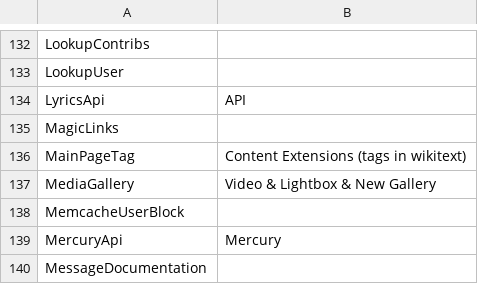
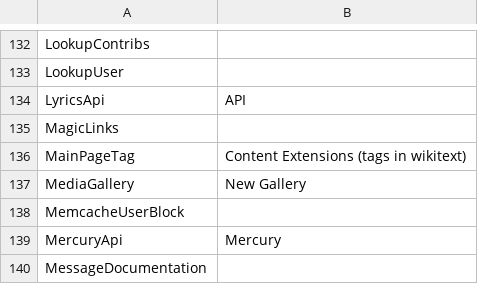
Before and after one commit to Wikia/jira-reporter, a CSV file: reporter/classifier/config/extensions.csv, drawn as a sheet; only a part is shown, gaps mark what is left out; the diff covers the shown part only.

```diff
--- a/reporter/classifier/config/extensions.csv
+++ b/reporter/classifier/config/extensions.csv
@@ -136,3 +136,3 @@ MagicLinks,
 MainPageTag,Content Extensions (tags in wikitext)
-MediaGallery,Video & Lightbox & New Gallery
+MediaGallery,"New Gallery"
 MemcacheUserBlock,
```
Also changed, not shown: 1 removed row and 25 edited cells elsewhere in this file, 2 other files.
